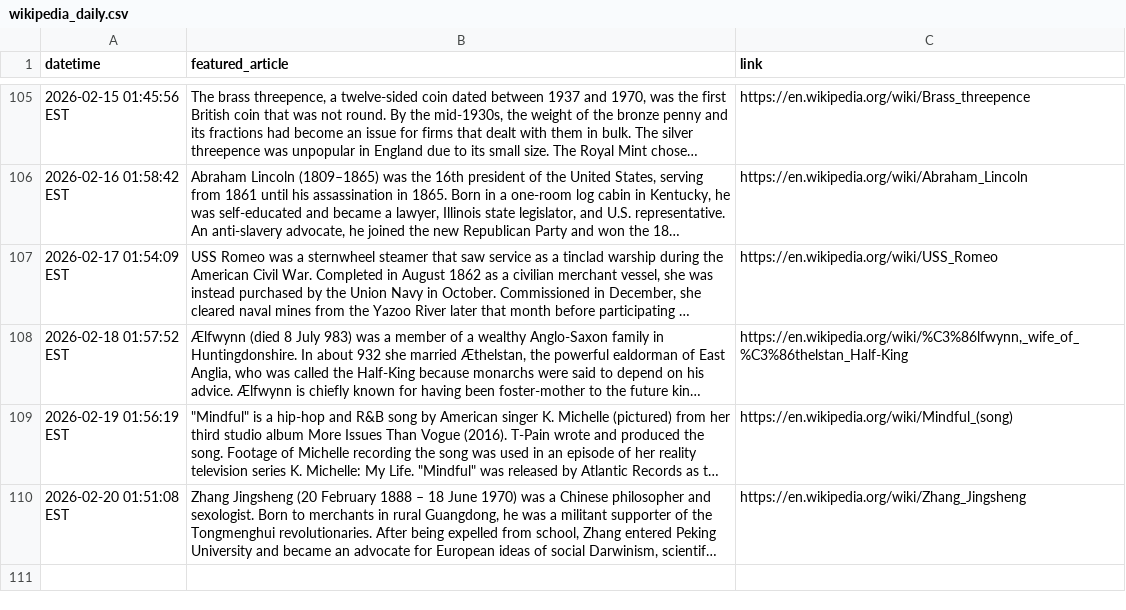
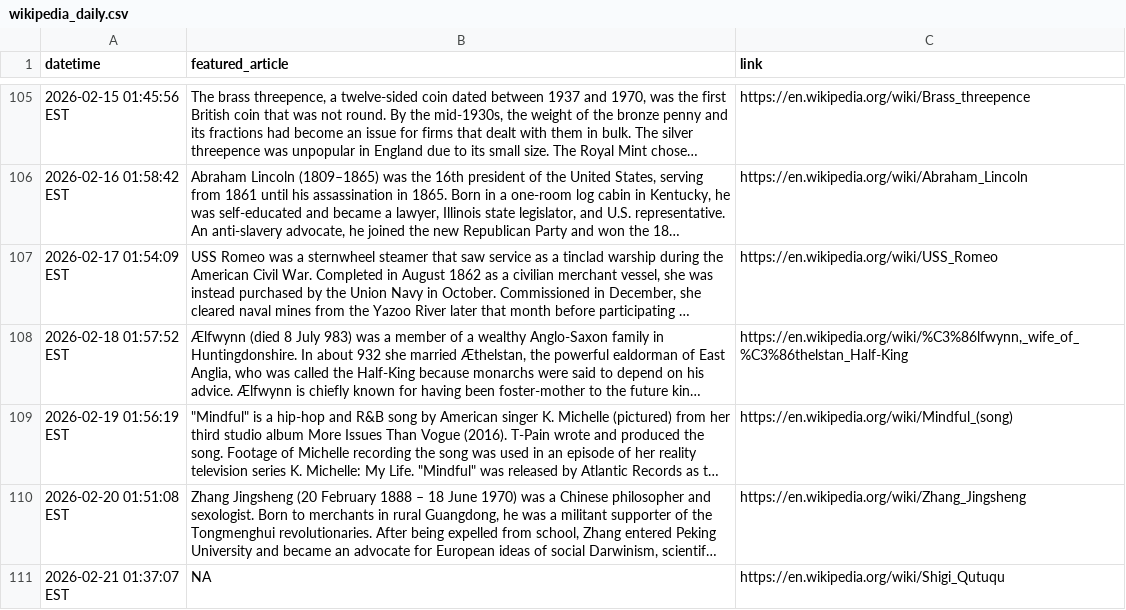
Before and after one commit to jonmccurdy/wikipedia-daily-scraper, a CSV file: data/wikipedia_daily.csv, drawn as a sheet; only a part is shown, gaps mark what is left out; long unchanged cells end in …; the diff names each change by its address in the sheet, - before the commit and + after, or states it on an @@ line.

```diff
--- a/data/wikipedia_daily.csv
+++ b/data/wikipedia_daily.csv
+row 111: 2026-02-21 01:37:07 EST | NA | https://en.wikipedia.org/wiki/Shigi_Qutuqu
```
